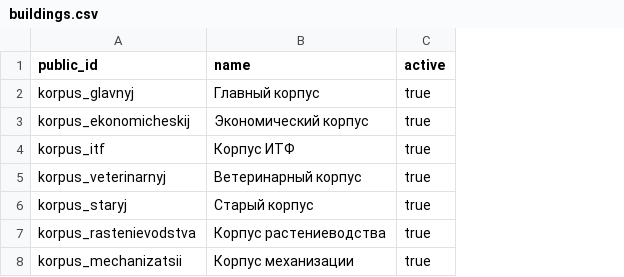
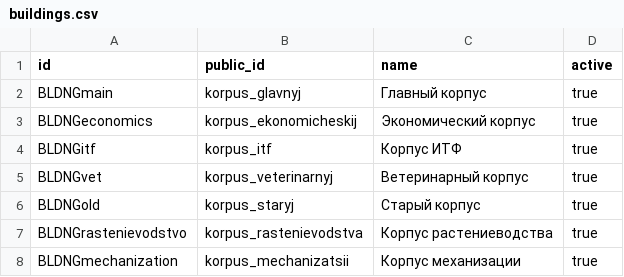
Before and after one commit to AliakseiLasevich/ggau, a CSV file: src/main/resources/changelog/1.0/data/buildings.csv, drawn as a sheet; the diff names each change by its address in the sheet, - before the commit and + after, or states it on an @@ line.

```diff
--- a/src/main/resources/changelog/1.0/data/buildings.csv
+++ b/src/main/resources/changelog/1.0/data/buildings.csv
+column A (id), rows 2-8: BLDNGmain | BLDNGeconomics | BLDNGitf | BLDNGvet | BLDNGold | BLDNGrastenievodstvo | BLDNGmechanization
```
Also changed, not shown: src/main/resources/changelog/1.0/data/cathedras.csv, src/main/resources/changelog/1.0/data/disciplines.csv, 37 other files.
